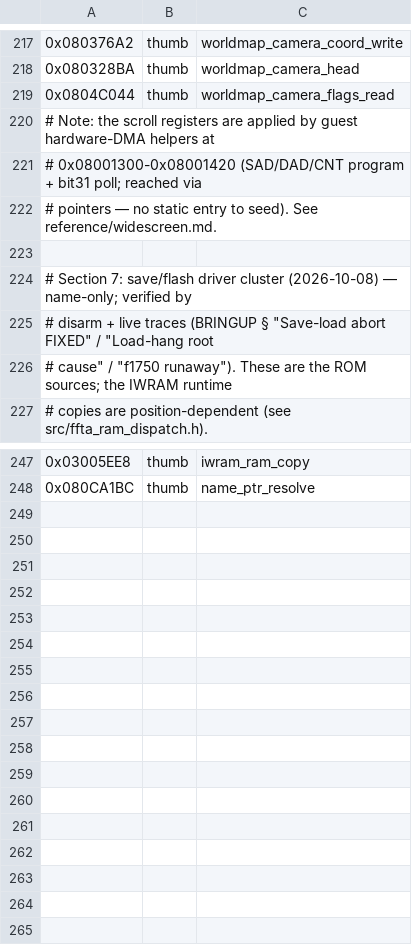
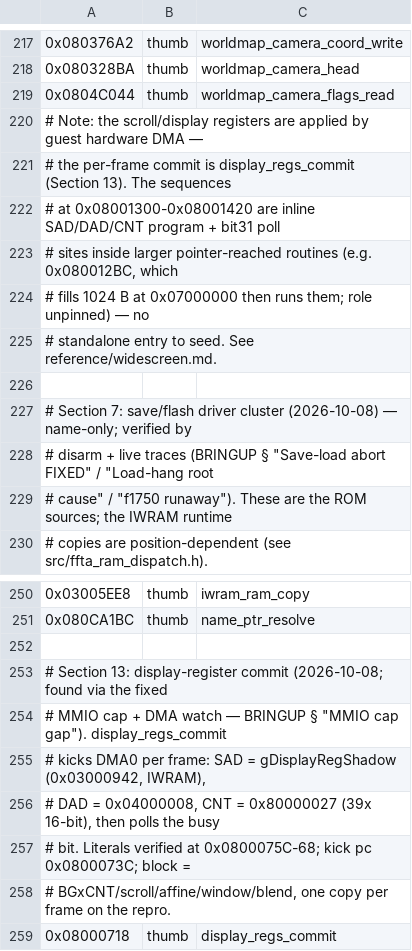
Before and after one commit to james2doyle/ffta-recomp, a TSV file: symbols/ffta_symbols.tsv, drawn as a sheet; only a part is shown, gaps mark what is left out.

Commit message:
Annotation (13): display_regs_commit 0x08000718 + gDisplayRegShadow 0x03000942
From the fixed MMIO cap + DMA watch: the per-frame display commit is DMA0
(SAD = IWRAM 0x03000942, DAD = 0x04000008, CNT = 0x80000027 = 39x 16-bit,
busy-poll). Literals verified at 0x0800075C-68; routine start 0x08000718
(prologue; emitted). Section-6 note refined: the 0x080013xx sequences are
inline kick sites inside larger pointer-reached routines (0x080012BC fills
1024 B at 0x07000000 then runs them; role unpinned, not named).

Cycle PASS: corpus 54,355 unchanged; attract 1EF4C118... byte-exact.

```diff
--- a/symbols/ffta_symbols.tsv
+++ b/symbols/ffta_symbols.tsv
@@ -219,5 +219,8 @@
 0x0804C044	thumb	worldmap_camera_flags_read
-# Note: the scroll registers are applied by guest hardware-DMA helpers at
-# 0x08001300-0x08001420 (SAD/DAD/CNT program + bit31 poll; reached via
-# pointers — no static entry to seed). See reference/widescreen.md.
+# Note: the scroll/display registers are applied by guest hardware DMA —
+# the per-frame commit is display_regs_commit (Section 13). The sequences
+# at 0x08001300-0x08001420 are inline SAD/DAD/CNT program + bit31 poll
+# sites inside larger pointer-reached routines (e.g. 0x080012BC, which
+# fills 1024 B at 0x07000000 then runs them; role unpinned) — no
+# standalone entry to seed. See reference/widescreen.md.
 
@@ -248 +251,9 @@
 0x080CA1BC	thumb	name_ptr_resolve
+
+# Section 13: display-register commit (2026-10-08; found via the fixed
+# MMIO cap + DMA watch — BRINGUP § "MMIO cap gap"). display_regs_commit
+# kicks DMA0 per frame: SAD = gDisplayRegShadow (0x03000942, IWRAM),
+# DAD = 0x04000008, CNT = 0x80000027 (39x 16-bit), then polls the busy
+# bit. Literals verified at 0x0800075C-68; kick pc 0x0800073C; block =
+# BGxCNT/scroll/affine/window/blend, one copy per frame on the repro.
+0x08000718	thumb	display_regs_commit
```
Also changed, not shown: symbols/ffta_data_symbols.tsv, 2 other files.
